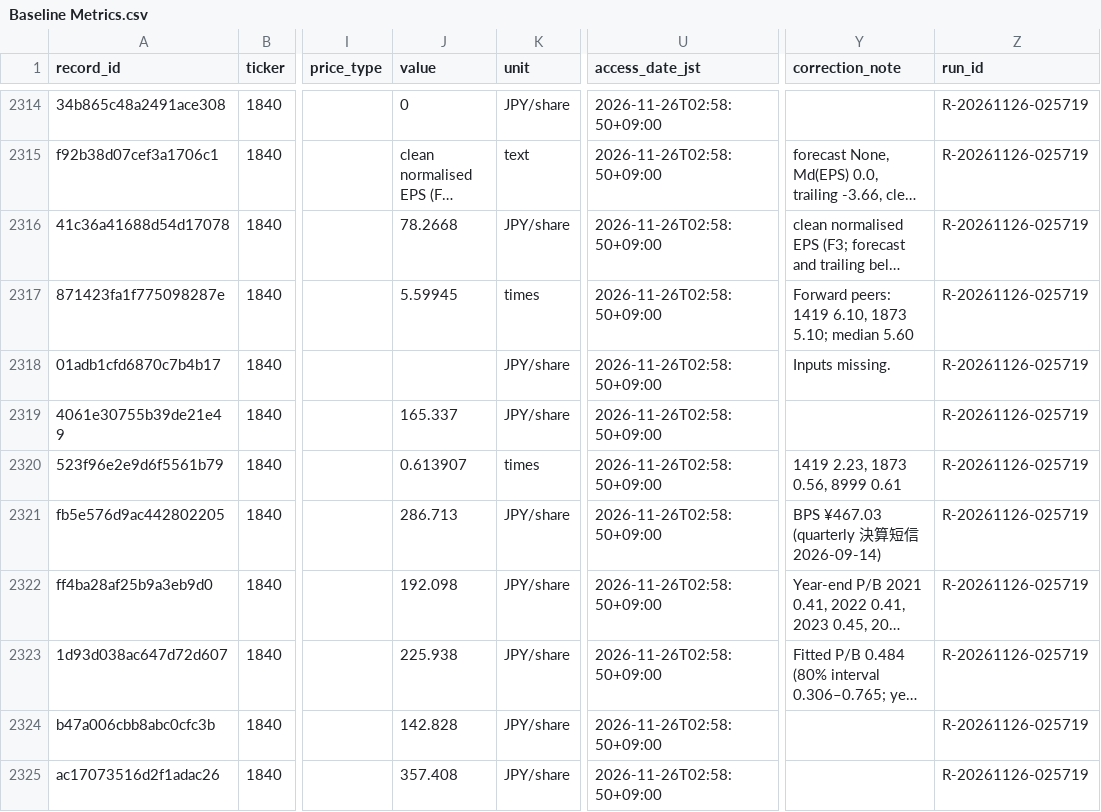
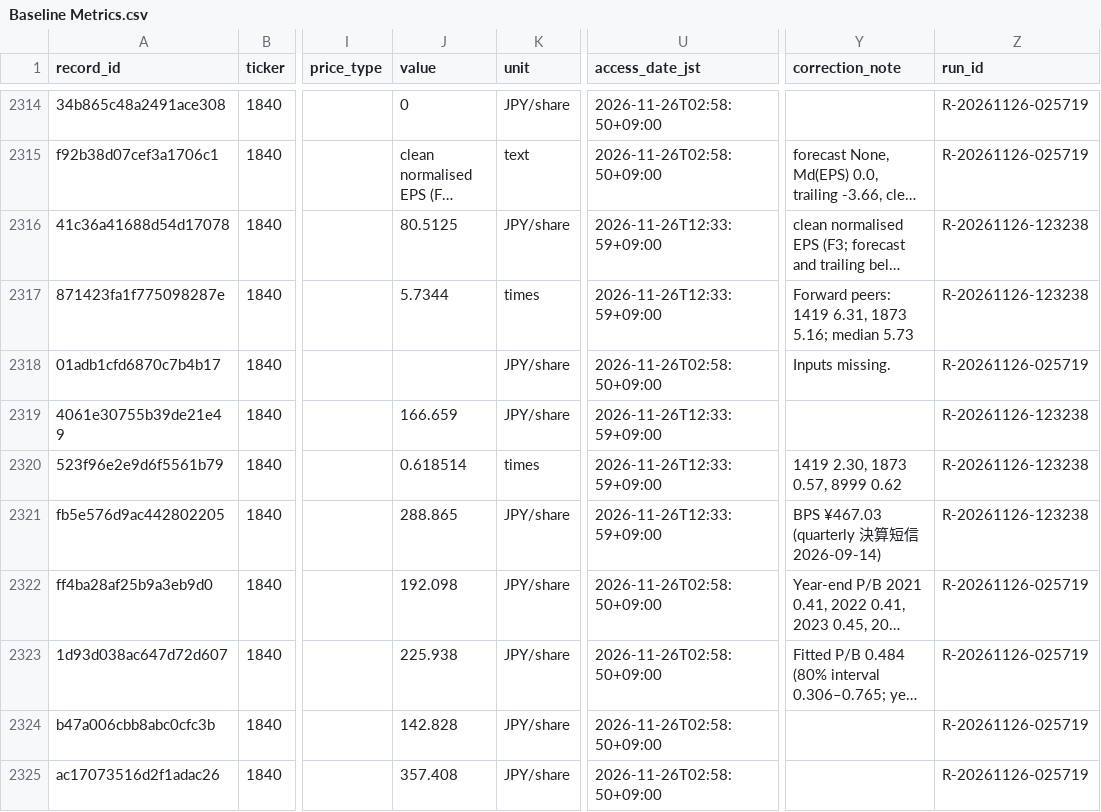
Before and after one commit to renishly/tsuchiya_holdings, a CSV file: v2/app/data/Baseline Metrics.csv, drawn as a sheet; only a part is shown, gaps mark what is left out; long unchanged cells end in …; the diff covers the shown part only; the diff names each change by its address in the sheet, - before the commit and + after, or states it on an @@ line.

```diff
--- a/v2/app/data/Baseline Metrics.csv
+++ b/v2/app/data/Baseline Metrics.csv
-J2316 (value): 78.2668
+J2316 (value): 80.5125
-U2316:U2317 (access_date_jst): 2026-11-26T02:58:50+09:00
+U2316:U2317 (access_date_jst): 2026-11-26T12:33:59+09:00
-Z2316:Z2317 (run_id): R-20261126-025719
+Z2316:Z2317 (run_id): R-20261126-123238
-J2317 (value): 5.59945
+J2317 (value): 5.7344
-Y2317 (correction_note): …peers: 1419 6.10, 1873 5.10; median 5.60
+Y2317 (correction_note): …peers: 1419 6.31, 1873 5.16; median 5.73
-J2319 (value): 165.337
+J2319 (value): 166.659
-U2319:U2321 (access_date_jst): 2026-11-26T02:58:50+09:00
+U2319:U2321 (access_date_jst): 2026-11-26T12:33:59+09:00
-Z2319:Z2321 (run_id): R-20261126-025719
+Z2319:Z2321 (run_id): R-20261126-123238
-J2320 (value): 0.613907
+J2320 (value): 0.618514
-Y2320 (correction_note): 1419 2.23, 1873 0.56, 8999 0.61
+Y2320 (correction_note): 1419 2.30, 1873 0.57, 8999 0.62
-J2321 (value): 286.713
+J2321 (value): 288.865
```
Also changed, not shown: 4 added rows and 74 edited cells elsewhere in this file, v2/app/logs/debug_runs.csv, v2/app/state/agent_warnings.csv, 24 other files.
